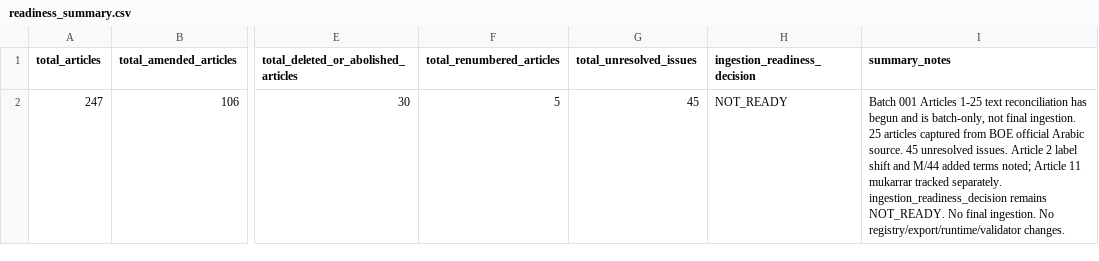
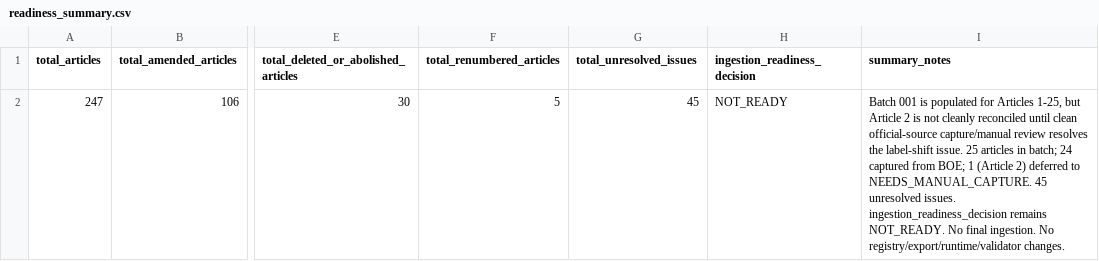
Before and after one commit to Abdullah-m7/saudi-legal-corpus-ai, a CSV file: worksheets/labor_law/reconciliation_scaffold/readiness_summary.csv, drawn as a sheet; only a part is shown, gaps mark what is left out; the diff names each change by its address in the sheet, - before the commit and + after, or states it on an @@ line.

```diff
--- a/worksheets/labor_law/reconciliation_scaffold/readiness_summary.csv
+++ b/worksheets/labor_law/reconciliation_scaffold/readiness_summary.csv
-I2 (summary_notes): Batch 001 Articles 1-25 text reconciliation has begun and is batch-only, not final ingestion. 25 articles captured from BOE official Arabic source. 45 unresolved issues. Article 2 label shift and M/44 added terms noted; Article 11 mukarrar tracked separately. ingestion_readiness_decision remains…
+I2 (summary_notes): Batch 001 is populated for Articles 1-25, but Article 2 is not cleanly reconciled until clean official-source capture/manual review resolves the label-shift issue. 25 articles in batch; 24 captured from BOE; 1 (Article 2) deferred to NEEDS_MANUAL_CAPTURE. 45 unresolved issues. ingestion_readiness_decision remains…
```
Also changed, not shown: worksheets/labor_law/reconciliation_batches/labor_law_text_reconciliation_batch_001_articles_001_025.csv, worksheets/labor_law/reconciliation_scaffold/article_inventory.csv, 4 other files.
